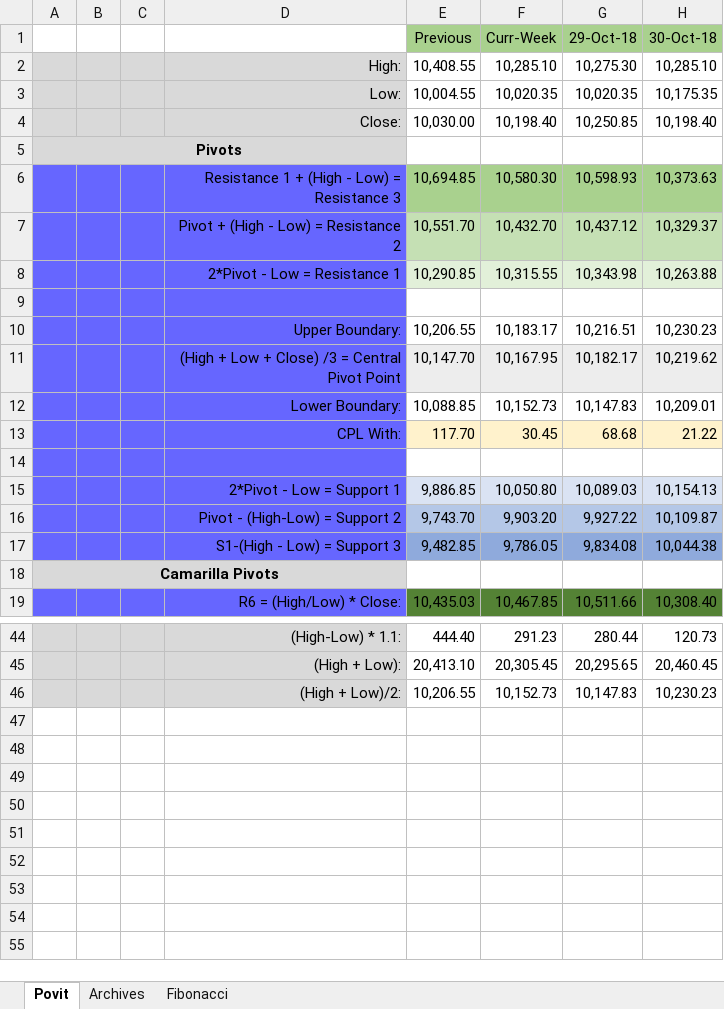
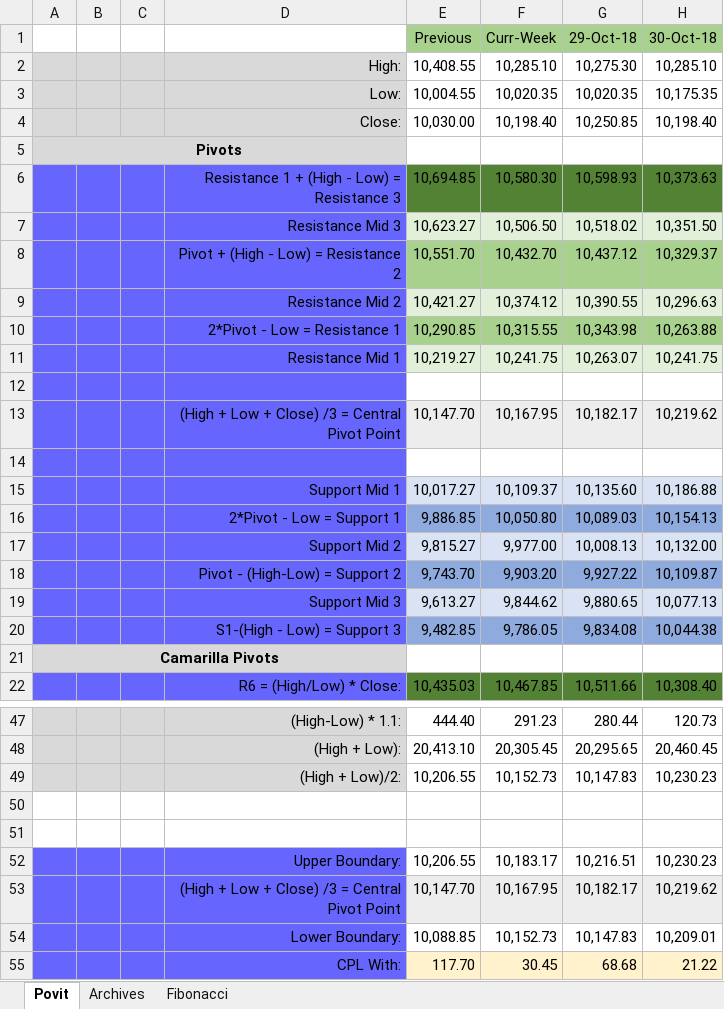
Before and after one commit to anbumaran/stocks, an Excel workbook: Pivots.xlsx, sheet Povit, drawn as a sheet; only a part is shown, gaps mark what is left out; values as stored, in another font and other column widths than the file's, no borders; addresses are those after the commit; the diff names each change by its address in the sheet, - before the commit and + after, or states it on an @@ line.

```diff
--- a/Pivots.xlsx (sheet Povit)
+++ b/Pivots.xlsx (sheet Povit)
-E6:H6 fill: #A9D18E
+E6:H6 fill: #548235
+row 7:  |  |  | Resistance Mid 3 | 10,623.27 | 10,506.50 | 10,518.02 | 10,351.50
-E8:H8 fill: #C5E0B4
+E8:H8 fill: #A9D18E
+row 9:  |  |  | Resistance Mid 2 | 10,421.27 | 10,374.12 | 10,390.55 | 10,296.63
-E10:H10 fill: #E2F0D9
+E10:H10 fill: #A9D18E
+row 11:  |  |  | Resistance Mid 1 | 10,219.27 | 10,241.75 | 10,263.07 | 10,241.75
+row 15:  |  |  | Support Mid 1 | 10,017.27 | 10,109.37 | 10,135.60 | 10,186.88
-E16:H16 fill: #DAE3F3
+E16:H16 fill: #8FAADC
+row 17:  |  |  | Support Mid 2 | 9,815.27 | 9,977.00 | 10,008.13 | 10,132.00
-E18:H18 fill: #B4C7E7
+E18:H18 fill: #8FAADC
+row 19:  |  |  | Support Mid 3 | 9,613.27 | 9,844.62 | 9,880.65 | 10,077.13
+row 50: (empty)
+row 51: (empty)
@@ row 10 moved to row 52: Upper Boundary: @@
+row 53:  |  |  | (High + Low + Close) /3 = Central Pivot Point | 10,147.70 | 10,167.95 | 10,182.17 | 10,219.62
@@ row 12 moved to row 54: Lower Boundary: @@
@@ row 13 moved to row 55: CPL With: @@
```
Also changed, not shown: sheet Fibonacci, sheet Archives, formulas that keep their value.
